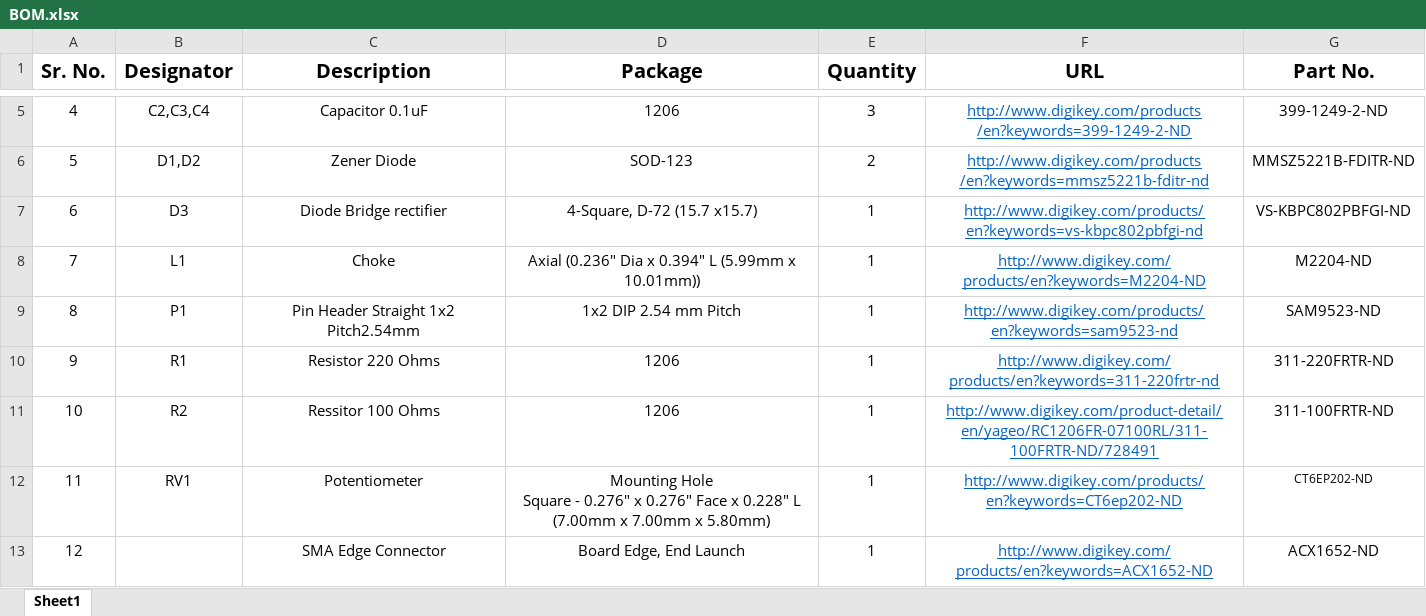
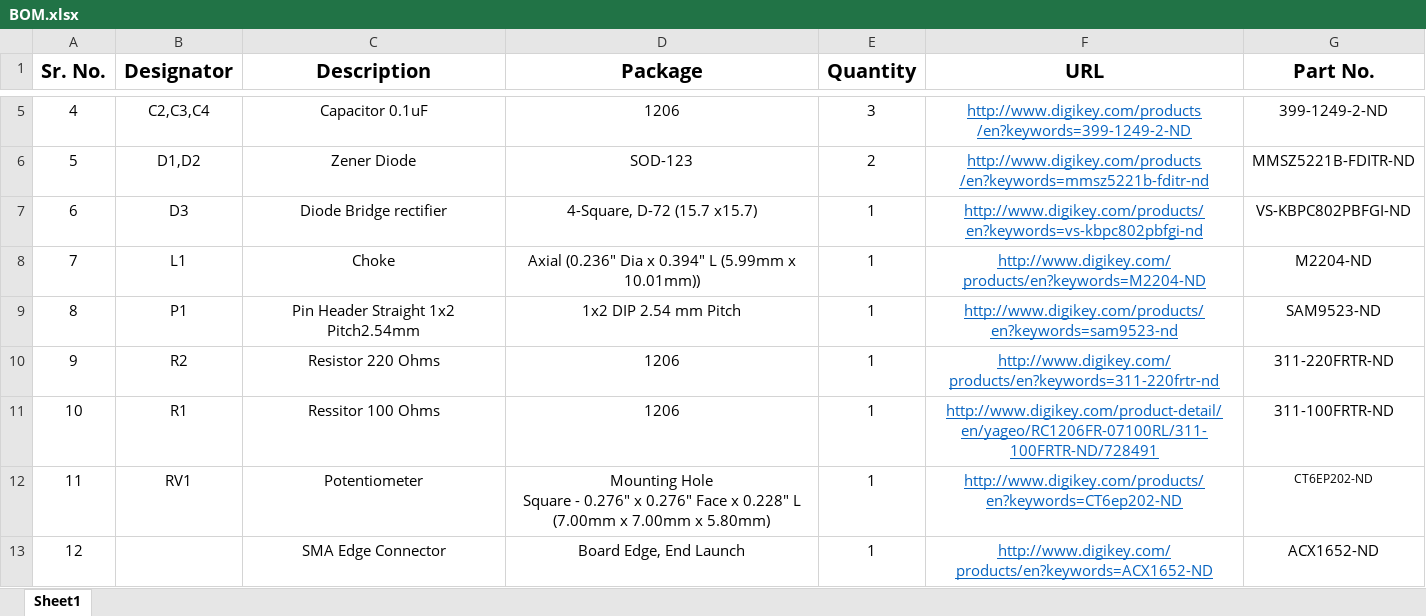
Before and after one commit to kelu124/bomanz, an Excel workbook: source/BOM.xlsx, sheet Sheet1, drawn as a sheet; only a part is shown, gaps mark what is left out; values as stored, in another font and other column widths than the file's, no borders; the diff names each change by its address in the sheet, - before the commit and + after, or states it on an @@ line.

```diff
--- a/source/BOM.xlsx (sheet Sheet1)
+++ b/source/BOM.xlsx (sheet Sheet1)
-B10 (Designator): R1
+B10 (Designator): R2
-B11 (Designator): R2
+B11 (Designator): R1
```
Also changed, not shown: 55 other files.
